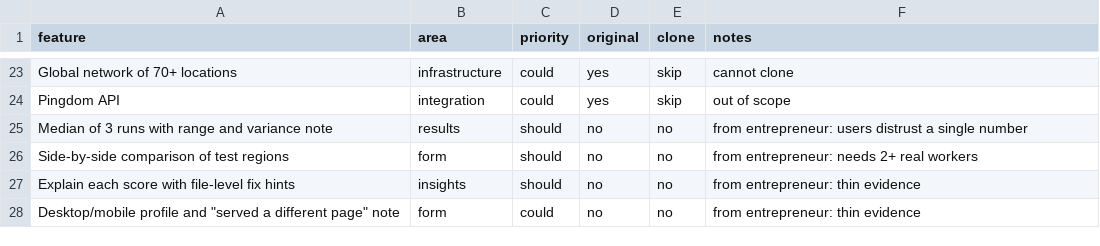
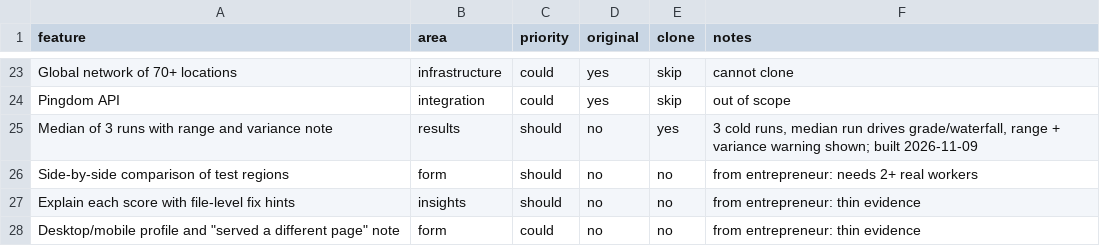
Before and after one commit to PedroHSN98/quantoleva-ui, a CSV file: replica/features.csv, drawn as a sheet; only a part is shown, gaps mark what is left out; the diff names each change by its address in the sheet, - before the commit and + after, or states it on an @@ line.

```diff
--- a/replica/features.csv
+++ b/replica/features.csv
-E25 (clone): no
+E25 (clone): yes
-F25 (notes): from entrepreneur: users distrust a single number
+F25 (notes): 3 cold runs, median run drives grade/waterfall, range + variance warning shown; built 2026-11-09
```
Also changed, not shown: 18 other files.
